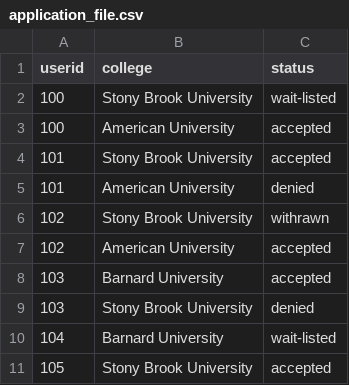
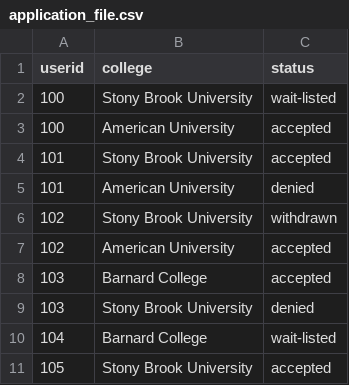
Before and after one commit to mseh1128/CSE416-c4me, a CSV file: backend/routes/StudentDataset/application_file.csv, drawn as a sheet.

```diff
--- a/backend/routes/StudentDataset/application_file.csv
+++ b/backend/routes/StudentDataset/application_file.csv
@@ -5,7 +5,7 @@ userid,college,status
 101,American University,denied
-102,Stony Brook University,withrawn
+102,Stony Brook University,withdrawn
 102,American University,accepted
-103,Barnard University,accepted
+103,Barnard College,accepted
 103,Stony Brook University,denied
-104,Barnard University,wait-listed
+104,Barnard College,wait-listed
 105,Stony Brook University,accepted
```
Also changed, not shown: 8 other files.
